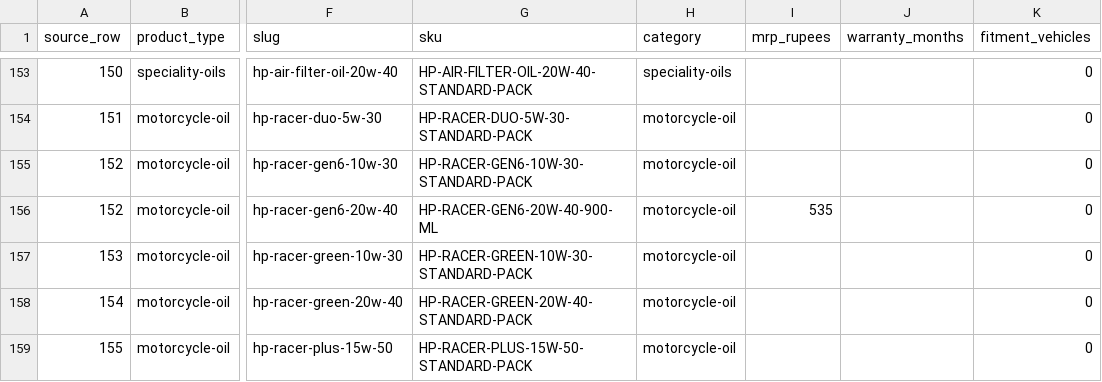
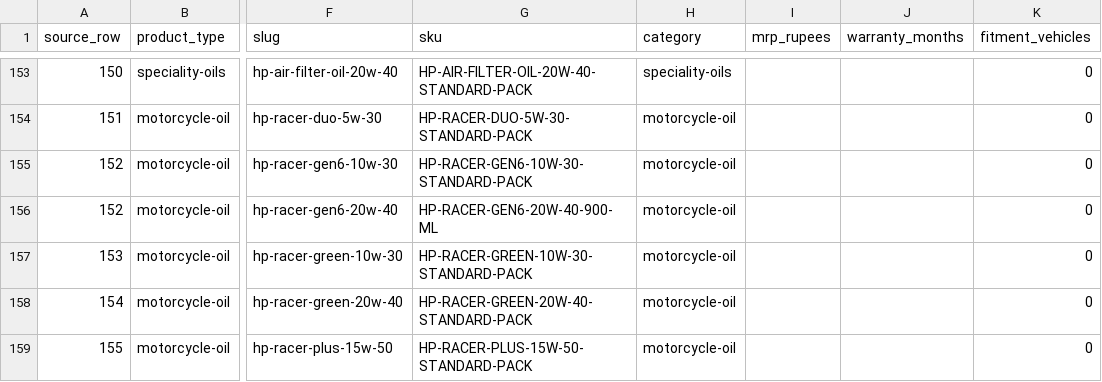
Before and after one commit to prathamsahu280/mechdost, a CSV file: docs/catalogue/hp-import-status.csv, drawn as a sheet; only a part is shown, gaps mark what is left out; the diff covers the shown part only; the diff names each change by its address in the sheet, - before the commit and + after, or states it on an @@ line.

```diff
--- a/docs/catalogue/hp-import-status.csv
+++ b/docs/catalogue/hp-import-status.csv
-I156 (mrp_rupees): 535
+I156 (mrp_rupees): (empty)
```
Also changed, not shown: 11 edited cells elsewhere in this file, 26 other files.
